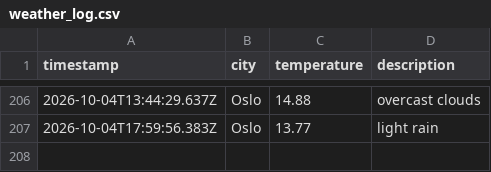
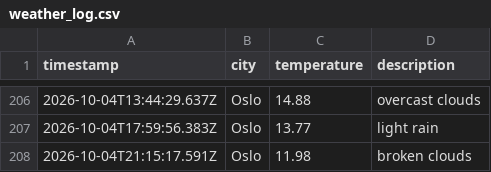
Before and after one commit to JGiles03/weather_data_ops, a CSV file: data/weather_log.csv, drawn as a sheet; only a part is shown, gaps mark what is left out; the diff names each change by its address in the sheet, - before the commit and + after, or states it on an @@ line.

```diff
--- a/data/weather_log.csv
+++ b/data/weather_log.csv
+row 208: 2026-10-04T21:15:17.591Z | Oslo | 11.98 | broken clouds
```
Also changed, not shown: 1 other file.
